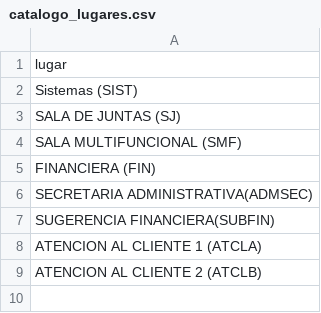
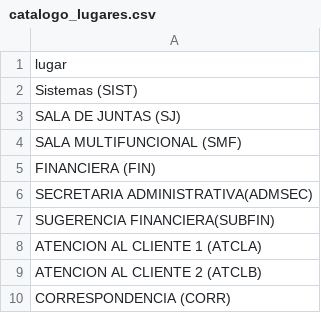
Before and after one commit to MUXULCRACK/Proyecto-Mapa-Red, a CSV file: catalogo_lugares.csv, drawn as a sheet; the diff names each change by its address in the sheet, - before the commit and + after, or states it on an @@ line.

```diff
--- a/catalogo_lugares.csv
+++ b/catalogo_lugares.csv
+row 10: CORRESPONDENCIA (CORR)
```
Also changed, not shown: network_points.csv.
